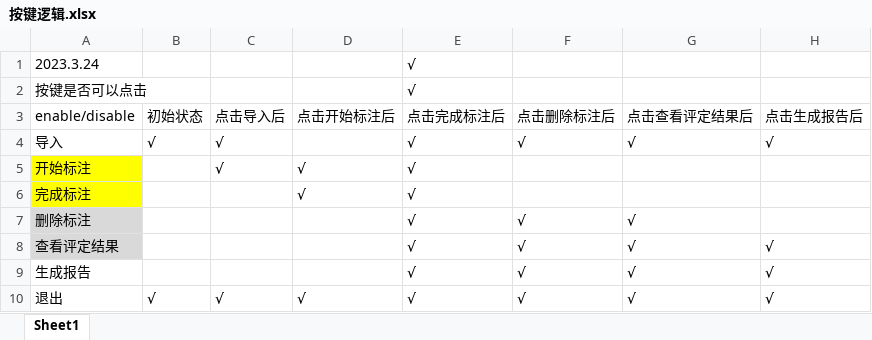
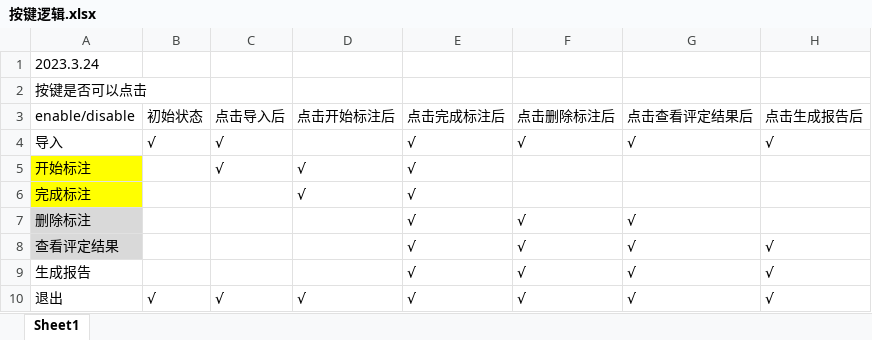
Before and after one commit to yaofanghao/DeepLearningForImage, an Excel workbook: DeepLearningWithLabVIEW/晨光项目/代码/按键逻辑.xlsx, sheet Sheet1, drawn as a sheet; values as stored, in another font and other column widths than the file's, no borders; the diff names each change by its address in the sheet, - before the commit and + after, or states it on an @@ line.

```diff
--- a/DeepLearningWithLabVIEW/晨光项目/代码/按键逻辑.xlsx (sheet Sheet1)
+++ b/DeepLearningWithLabVIEW/晨光项目/代码/按键逻辑.xlsx (sheet Sheet1)
-E1:E2: √
+E1:E2: (empty)
```
Also changed, not shown: 8 other files.
